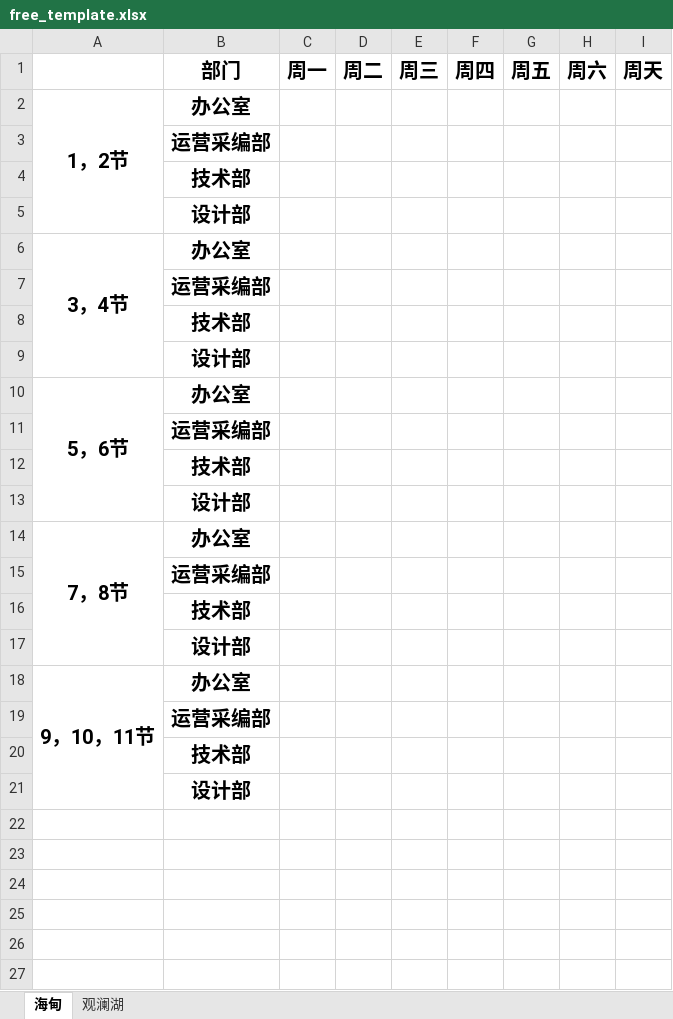
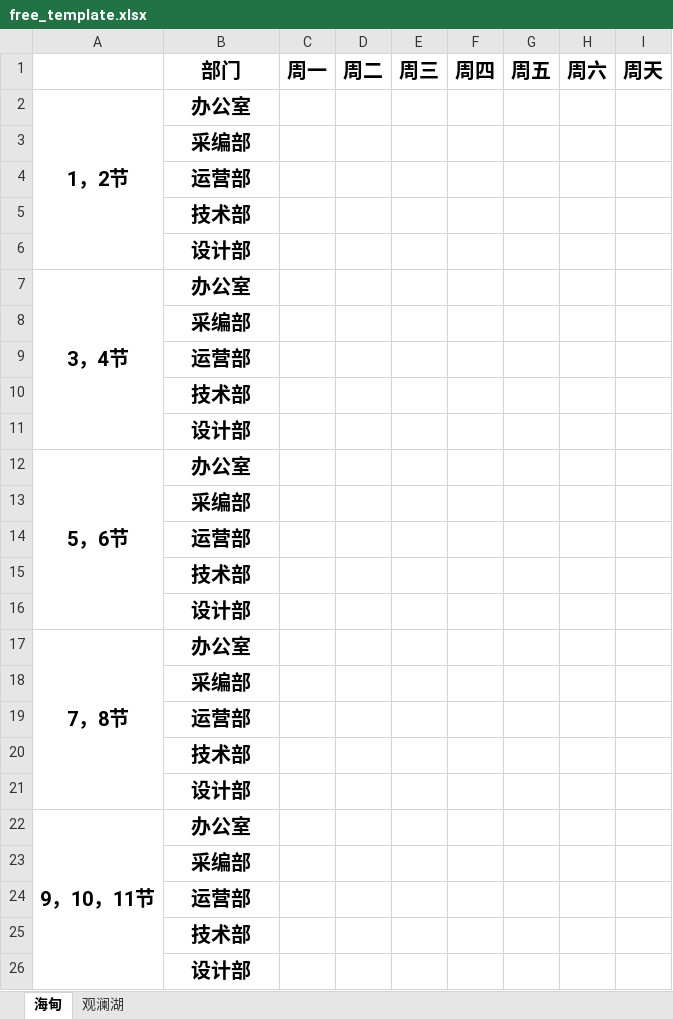
Before and after one commit to NaGeShuDai/TimetableScheduler, an Excel workbook: resources/free_template.xlsx, sheet 海甸, drawn as a sheet; values as stored, in another font and other column widths than the file's, no borders; charts and pictures not drawn; addresses are those after the commit; the diff names each change by its address in the sheet, - before the commit and + after, or states it on an @@ line.

```diff
--- a/resources/free_template.xlsx (sheet 海甸)
+++ b/resources/free_template.xlsx (sheet 海甸)
-B3: 运营采编部
+B3: 采编部
+row 4:  | 运营部
-B8: 运营采编部
+B8: 采编部
+row 9:  | 运营部
-B13: 运营采编部
+B13: 采编部
+row 14:  | 运营部
-B18: 运营采编部
+B18: 采编部
+row 19:  | 运营部
-B23: 运营采编部
+B23: 采编部
+row 24:  | 运营部
```
Also changed, not shown: sheet 观澜湖, charts or pictures, 5 other files.
